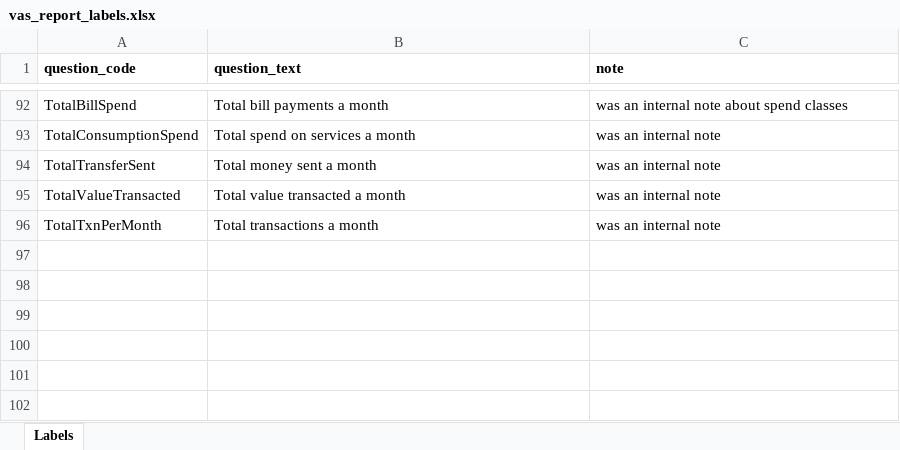
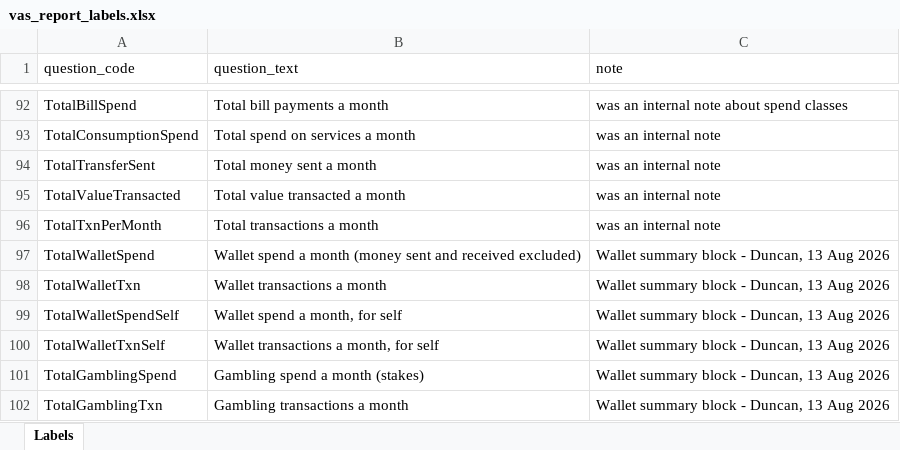
Before and after one commit to DuncanRBrett/Turas, an Excel workbook: modules/vas/vas_report_labels.xlsx, sheet Labels, drawn as a sheet; only a part is shown, gaps mark what is left out; values as stored, in another font and other column widths than the file's, no borders; the diff names each change by its address in the sheet, - before the commit and + after, or states it on an @@ line.

```diff
--- a/modules/vas/vas_report_labels.xlsx (sheet Labels)
+++ b/modules/vas/vas_report_labels.xlsx (sheet Labels)
-A1:C1 bold: on
+A1:C1 bold: off
+row 97: TotalWalletSpend | Wallet spend a month (money sent and received excluded) | Wallet summary block - Duncan, 13 Aug 2026
+row 98: TotalWalletTxn | Wallet transactions a month | Wallet summary block - Duncan, 13 Aug 2026
+row 99: TotalWalletSpendSelf | Wallet spend a month, for self | Wallet summary block - Duncan, 13 Aug 2026
+row 100: TotalWalletTxnSelf | Wallet transactions a month, for self | Wallet summary block - Duncan, 13 Aug 2026
+row 101: TotalGamblingSpend | Gambling spend a month (stakes) | Wallet summary block - Duncan, 13 Aug 2026
+row 102: TotalGamblingTxn | Gambling transactions a month | Wallet summary block - Duncan, 13 Aug 2026
```
Also changed, not shown: 6 other files.
